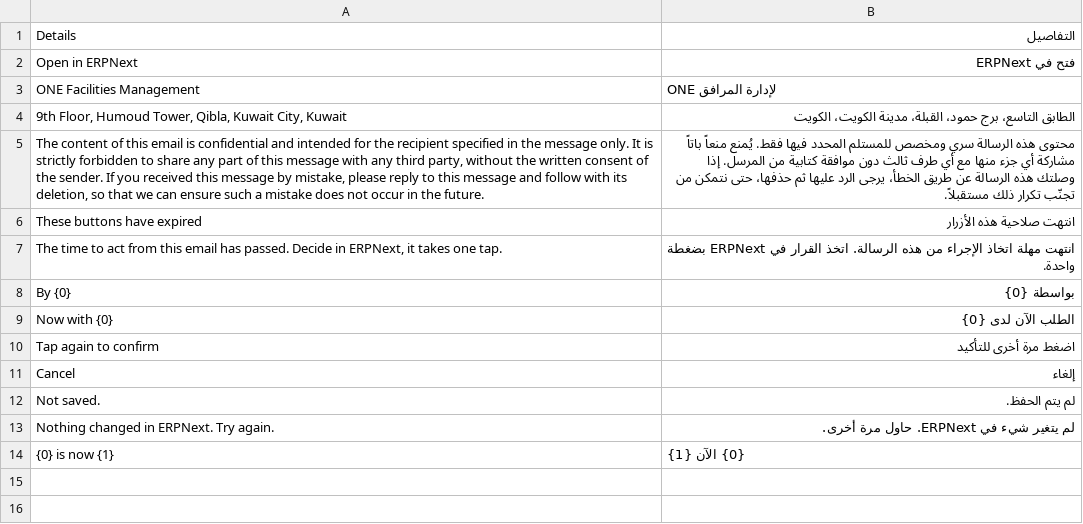
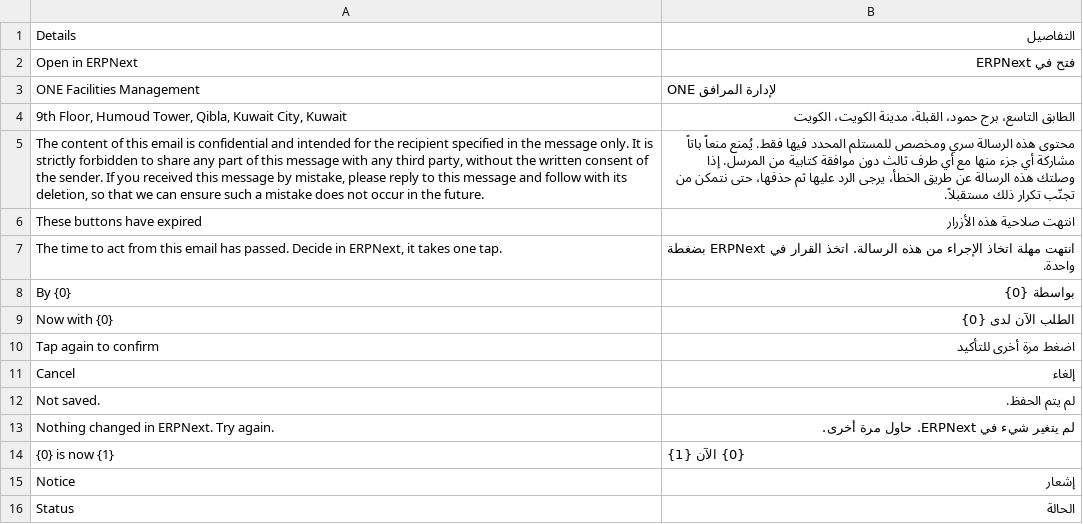
Before and after one commit to ONE-F-M/one_bpmn, a CSV file: one_bpmn/translations/ar.csv, drawn as a sheet.

Commit message:
feat(WI-003315): send Email Notification tasks as the Notice layout

```diff
--- a/one_bpmn/translations/ar.csv
+++ b/one_bpmn/translations/ar.csv
@@ -14 +14,3 @@ Nothing changed in ERPNext. Try again.,لم يتغير شيء في ERPNext. حا
 {0} is now {1},{0} الآن {1}
+Notice,إشعار
+Status,الحالة
```
Also changed, not shown: 5 other files.
